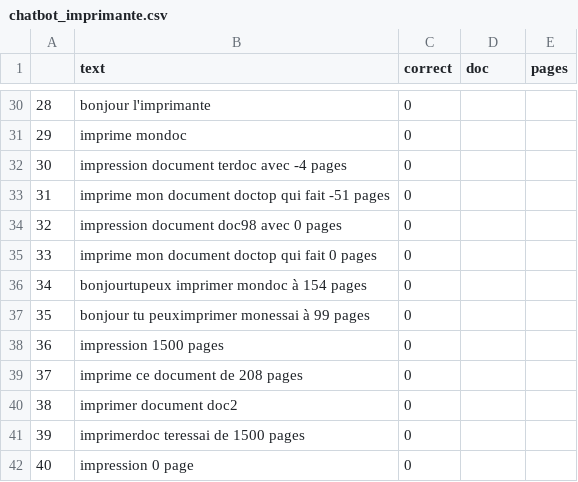
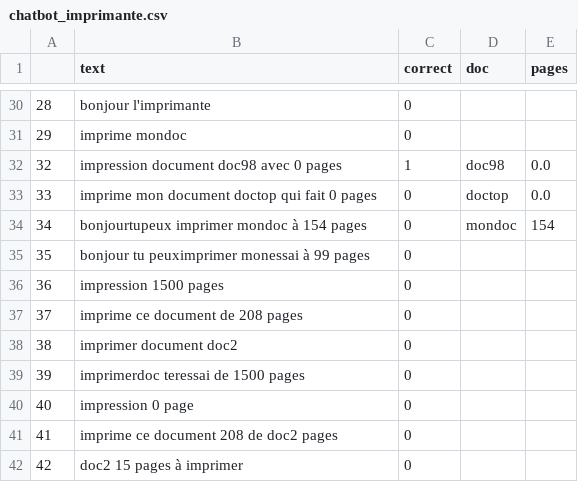
Before and after one commit to EzrielS/datasets, a CSV file: chatbot_imprimante.csv, drawn as a sheet; only a part is shown, gaps mark what is left out; the shorter side is filled out with more unchanged rows.

Commit message:
errors updates

```diff
--- a/chatbot_imprimante.csv
+++ b/chatbot_imprimante.csv
@@ -31,7 +31,5 @@
 29,imprime mondoc,0,,
-30,impression document terdoc avec -4 pages,0,,
-31,imprime mon document doctop qui fait -51 pages,0,,
-32,impression document doc98 avec 0 pages,0,,
-33,imprime mon document doctop qui fait 0 pages,0,,
-34,bonjourtupeux imprimer mondoc à 154 pages,0,,
+32,impression document doc98 avec 0 pages,1,doc98,0.0
+33,imprime mon document doctop qui fait 0 pages,0,doctop,0.0
+34,bonjourtupeux imprimer mondoc à 154 pages,0,mondoc,154
 35,bonjour tu peuximprimer monessai à 99 pages,0,,
```
